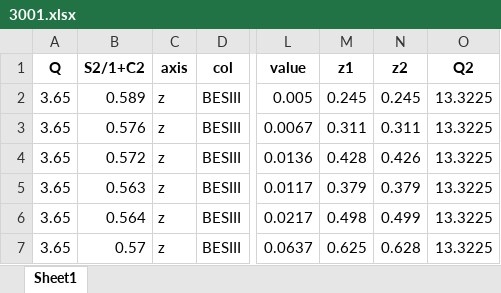
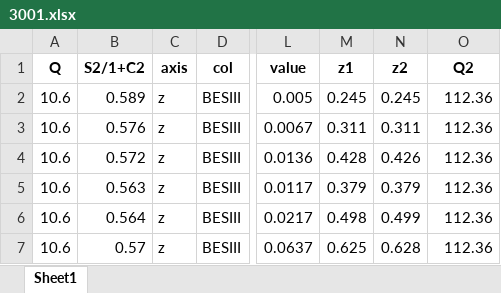
Before and after one commit to zack0179/transfer, an Excel workbook: database/sia/expdata/3001.xlsx, sheet Sheet1, drawn as a sheet; only a part is shown, gaps mark what is left out; values as stored, in another font and other column widths than the file's, no borders; the diff names each change by its address in the sheet, - before the commit and + after, or states it on an @@ line.

Commit message:
fixed Q for SIA data

```diff
--- a/database/sia/expdata/3001.xlsx (sheet Sheet1)
+++ b/database/sia/expdata/3001.xlsx (sheet Sheet1)
-A2:A7 (Q): 3.65
+A2:A7 (Q): 10.6
-O2:O7 (Q2): 13.3225
+O2:O7 (Q2): 112.36
```
Also changed, not shown: database/sia/expdata/3000.xlsx, database/sia/expdata/3002.xlsx, 3 other files.
